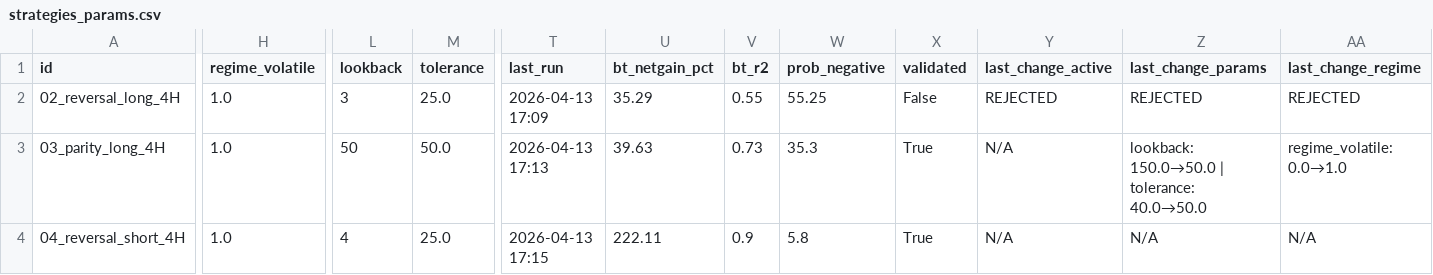
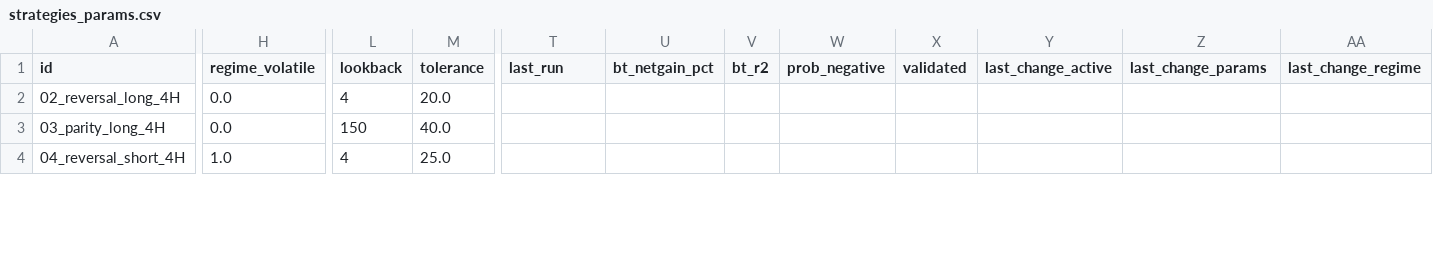
Before and after one commit to Javi826/quant_g, a CSV file: bitget/BOT_batch/strategies_params/strategies_params.csv, drawn as a sheet; only a part is shown, gaps mark what is left out; the diff covers the shown part only; the diff names each change by its address in the sheet, - before the commit and + after, or states it on an @@ line.

```diff
--- a/bitget/BOT_batch/strategies_params/strategies_params.csv
+++ b/bitget/BOT_batch/strategies_params/strategies_params.csv
-H2:H3 (regime_volatile): 1.0
+H2:H3 (regime_volatile): 0.0
-L2 (lookback): 3
+L2 (lookback): 4
-M2 (tolerance): 25.0
+M2 (tolerance): 20.0
-T2 (last_run): 2026-04-13 17:09
+T2 (last_run): (empty)
-U2 (bt_netgain_pct): 35.29
+U2 (bt_netgain_pct): (empty)
-V2 (bt_r2): 0.55
+V2 (bt_r2): (empty)
-W2 (prob_negative): 55.25
+W2 (prob_negative): (empty)
-X2 (validated): False
+X2 (validated): (empty)
-Y2 (last_change_active): REJECTED
+Y2 (last_change_active): (empty)
-Z2 (last_change_params): REJECTED
+Z2 (last_change_params): (empty)
-AA2 (last_change_regime): REJECTED
+AA2 (last_change_regime): (empty)
-L3 (lookback): 50
+L3 (lookback): 150
-M3 (tolerance): 50.0
+M3 (tolerance): 40.0
-T3 (last_run): 2026-04-13 17:13
+T3 (last_run): (empty)
-U3 (bt_netgain_pct): 39.63
+U3 (bt_netgain_pct): (empty)
-V3 (bt_r2): 0.73
+V3 (bt_r2): (empty)
-W3 (prob_negative): 35.3
+W3 (prob_negative): (empty)
-X3:X4 (validated): True
+X3:X4 (validated): (empty)
-Y3:Y4 (last_change_active): N/A
+Y3:Y4 (last_change_active): (empty)
-Z3 (last_change_params): lookback: 150.0→50.0 | tolerance: 40.0→50.0
+Z3 (last_change_params): (empty)
-AA3 (last_change_regime): regime_volatile: 0.0→1.0
+AA3 (last_change_regime): (empty)
-T4 (last_run): 2026-04-13 17:15
+T4 (last_run): (empty)
-U4 (bt_netgain_pct): 222.11
+U4 (bt_netgain_pct): (empty)
-V4 (bt_r2): 0.9
+V4 (bt_r2): (empty)
-W4 (prob_negative): 5.8
+W4 (prob_negative): (empty)
-Z4 (last_change_params): N/A
+Z4 (last_change_params): (empty)
-AA4 (last_change_regime): N/A
+AA4 (last_change_regime): (empty)
```
Also changed, not shown: 66 edited cells elsewhere in this file, 20 other files.
